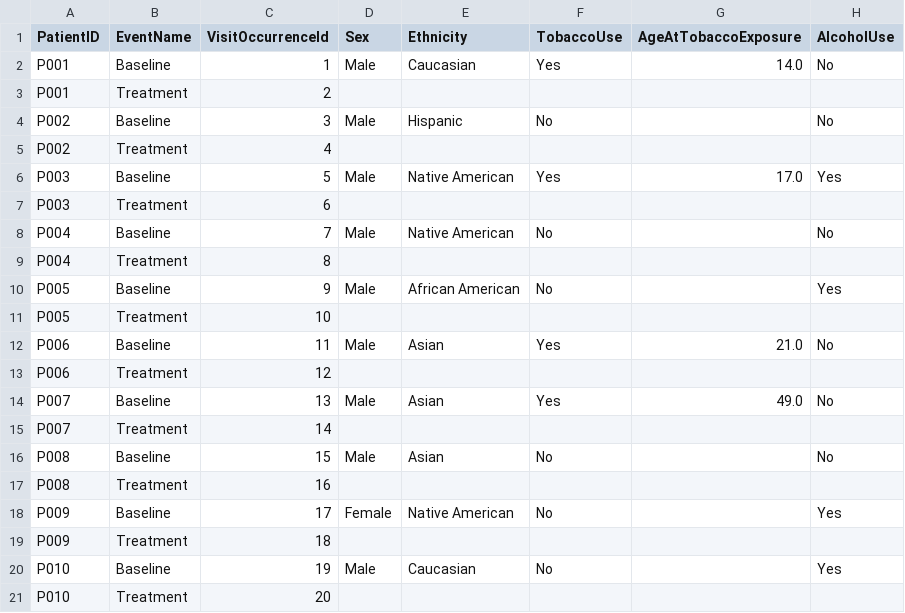
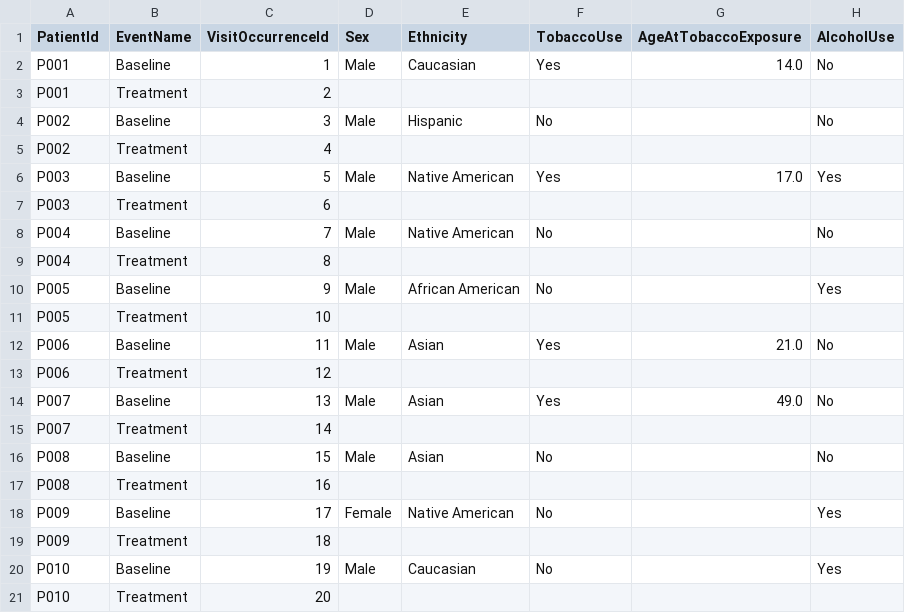
Before and after one commit to CNAG-Biomedical-Informatics/convert-pheno, a CSV file: t/csv2bff/in/csv_data.csv, drawn as a sheet; only a part is shown; the diff names each change by its address in the sheet, - before the commit and + after, or states it on an @@ line.

```diff
--- a/t/csv2bff/in/csv_data.csv
+++ b/t/csv2bff/in/csv_data.csv
-A1: PatientID
+A1: PatientId
```
Also changed, not shown: t/csv2omop/out/csv_CONDITION_OCCURRENCE.csv, t/csv2omop/out/csv_DRUG_EXPOSURE.csv, 9 other files.
